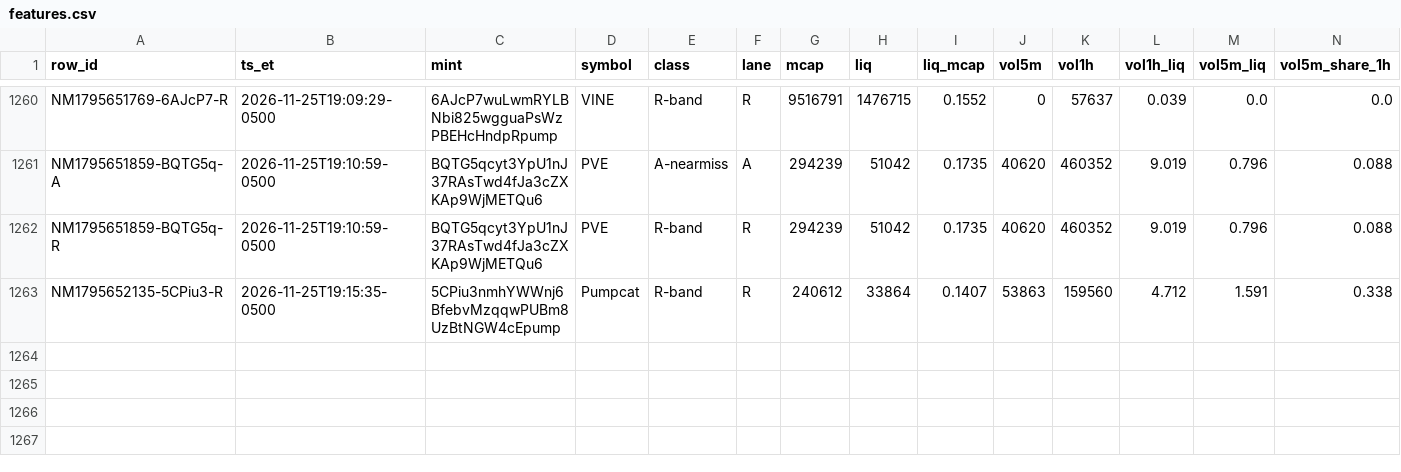
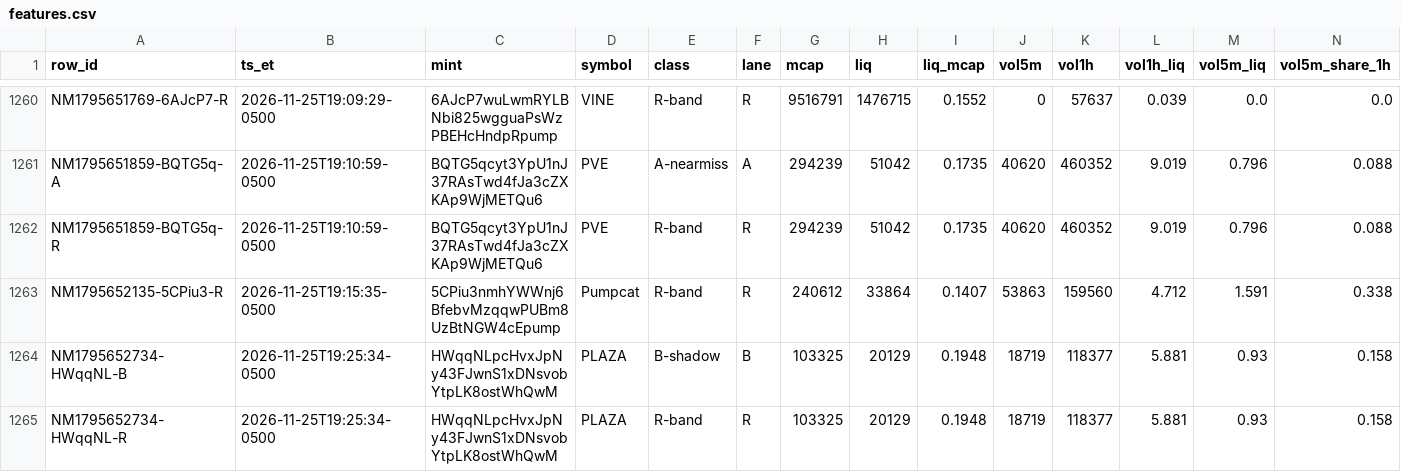
Before and after one commit to franco0882/TradingMemecoins, a CSV file: ledger/learning/features.csv, drawn as a sheet; only a part is shown, gaps mark what is left out; rows hold the shown columns only; the diff names each change by its address in the sheet, - before the commit and + after, or states it on an @@ line.

```diff
--- a/ledger/learning/features.csv
+++ b/ledger/learning/features.csv
+row 1264: NM1795652734-HWqqNL-B | 2026-11-25T19:25:34-0500 | HWqqNLpcHvxJpNy43FJwnS1xDNsvobYtpLK8ostWhQwM | PLAZA | B-shadow | B | 103325 | 20129 | 0.1948 | 18719 | 118377 | 5.881 | 0.93 | 0.158
+row 1265: NM1795652734-HWqqNL-R | 2026-11-25T19:25:34-0500 | HWqqNLpcHvxJpNy43FJwnS1xDNsvobYtpLK8ostWhQwM | PLAZA | R-band | R | 103325 | 20129 | 0.1948 | 18719 | 118377 | 5.881 | 0.93 | 0.158
```
Also changed, not shown: ledger/nearmiss/near_misses.csv, 8 other files.
